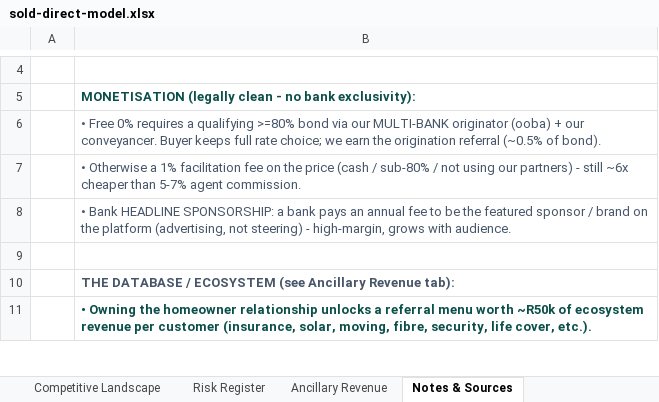
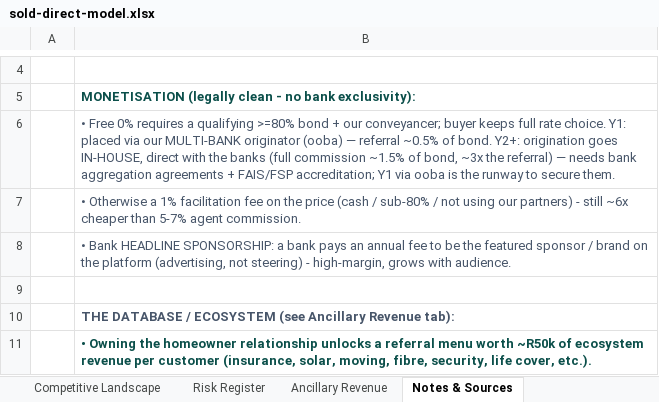
Before and after one commit to getluckyjo/sell-direct, an Excel workbook: docs/dataroom/sold-direct-model.xlsx, sheet Notes & Sources, drawn as a sheet; only a part is shown, gaps mark what is left out; values as stored, in another font and other column widths than the file's, no borders; the diff names each change by its address in the sheet, - before the commit and + after, or states it on an @@ line.

```diff
--- a/docs/dataroom/sold-direct-model.xlsx (sheet Notes & Sources)
+++ b/docs/dataroom/sold-direct-model.xlsx (sheet Notes & Sources)
-B6: …>=80% bond via our MULTI-BANK originator (ooba) + our conveyancer. Buyer keeps full rate choice; we earn the origination referral (~0.5% of bond).
+B6: …>=80% bond + our conveyancer; buyer keeps full rate choice. Y1: placed via our MULTI-BANK originator (ooba) — referral ~0.5% of bond. Y2+: origination goes IN-HOUSE, direct with the banks (full commission ~1.5% of bond, ~3x the referral) — needs bank aggregation agreements + FAIS/FSP accreditation; Y1 via ooba is the runway to secure them.
```
Also changed, not shown: sheet Assumptions, sheet P&L (Base), sheet Risk Register, 6 other files.
